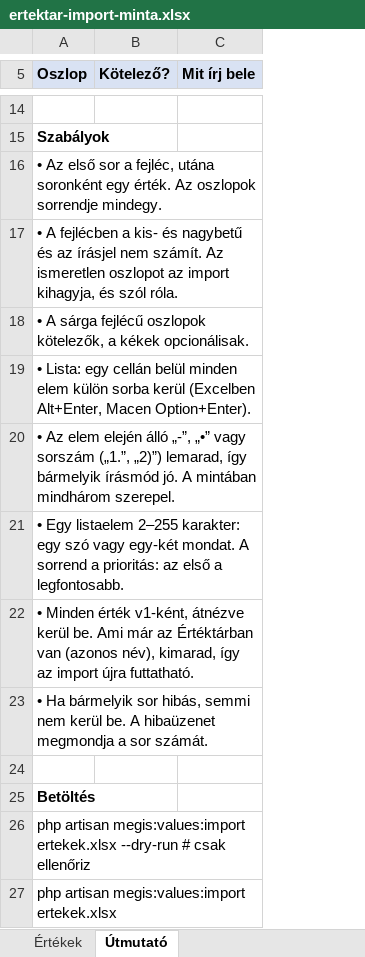
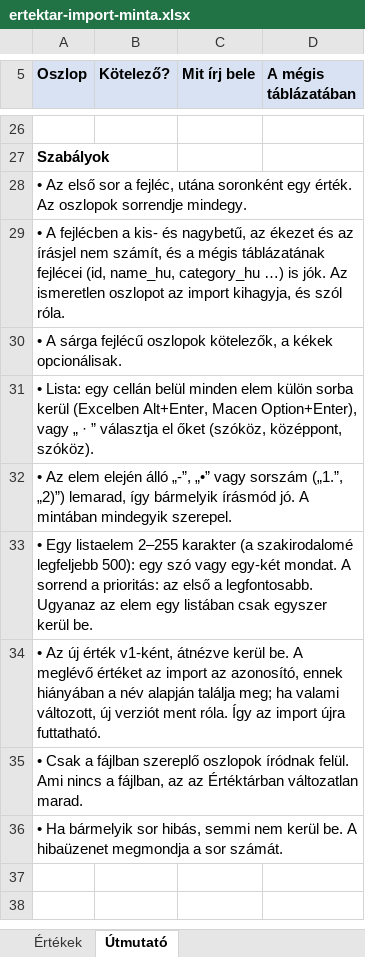
Before and after one commit to nagygi/app.megis, an Excel workbook: docs/ertektar-import-minta.xlsx, sheet Útmutató, drawn as a sheet; only a part is shown, gaps mark what is left out; values as stored, in another font and other column widths than the file's, no borders; removed rows and columns are numbered as before the commit, all else as after; the diff covers the shown part only; the diff names each change by its address in the sheet, - before the commit and + after, or states it on an @@ line.

```diff
--- a/docs/ertektar-import-minta.xlsx (sheet Útmutató)
+++ b/docs/ertektar-import-minta.xlsx (sheet Útmutató)
+column D (A mégis táblázatában), empty
-A16:C16 merged
-A29 (Oszlop): …kis- és nagybetű és az írásjel nem számít. Az ismeretlen…
+A29 (Oszlop): …kis- és nagybetű, az ékezet és az írásjel nem számít, és a mégis táblázatának fejlécei (id, name_hu, category_hu …) is jók. Az ismeretlen…
-A17:C17 merged
-A18:C18 merged
-A31 (Oszlop): …Alt+Enter, Macen Option+Enter).
+A31 (Oszlop): …Alt+Enter, Macen Option+Enter), vagy „ · ” választja el őket (szóköz, középpont, szóköz).
-A19:C19 merged
-A32 (Oszlop): …A mintában mindhárom szerepel.
+A32 (Oszlop): …A mintában mindegyik szerepel.
-A20:C20 merged
-A33 (Oszlop): …listaelem 2–255 karakter: egy szó vagy egy-két mondat. A sorrend a prioritás: az első a legfontosabb.
+A33 (Oszlop): …listaelem 2–255 karakter (a szakirodalomé legfeljebb 500): egy szó vagy egy-két mondat. A sorrend a prioritás: az első a legfontosabb. Ugyanaz az elem egy listában csak egyszer kerül be.
-A21:C21 merged
-A34 (Oszlop): • Minden érték v1-ként, átnézve kerül be. Ami már az Értéktárban van (azonos név), kimarad, így az import…
+A34 (Oszlop): • Az új érték v1-ként, átnézve kerül be. A meglévő értéket az import az azonosító, ennek hiányában a név alapján találja meg; ha valami változott, új verziót ment róla. Így az import…
-A22:C22 merged
+row 35: • Csak a fájlban szereplő oszlopok íródnak felül. Ami nincs a fájlban, az az Értéktárban változatlan marad.
-A23:C23 merged
-row 24: (empty)
-row 25: Betöltés
-row 26: php artisan megis:values:import ertekek.xlsx --dry-run # csak ellenőriz
-row 27: php artisan megis:values:import ertekek.xlsx
```
Also changed, not shown: 12 added rows, 2 edited cells, cell formats and merged cells elsewhere in this sheet, sheet Értékek, 44 other files.
